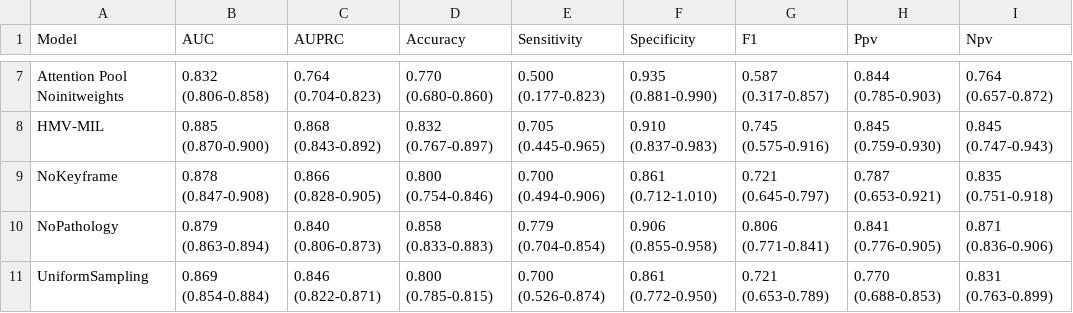
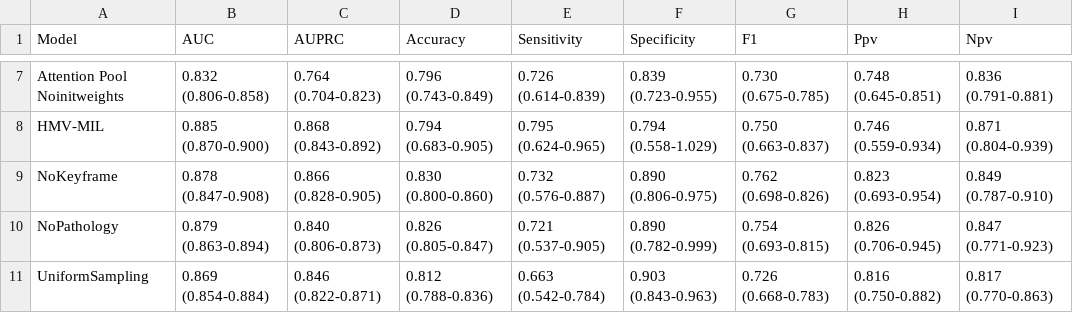
Before and after one commit to tbrokowski/ULTR-AI-Vid, a CSV file: visualization_outputs/metrics_comparison_test.csv, drawn as a sheet; only a part is shown, gaps mark what is left out; the diff covers the shown part only; the diff names each change by its address in the sheet, - before the commit and + after, or states it on an @@ line.

```diff
--- a/visualization_outputs/metrics_comparison_test.csv
+++ b/visualization_outputs/metrics_comparison_test.csv
-D7 (Accuracy): 0.770 (0.680-0.860)
+D7 (Accuracy): 0.796 (0.743-0.849)
-E7 (Sensitivity): 0.500 (0.177-0.823)
+E7 (Sensitivity): 0.726 (0.614-0.839)
-F7 (Specificity): 0.935 (0.881-0.990)
+F7 (Specificity): 0.839 (0.723-0.955)
-G7 (F1): 0.587 (0.317-0.857)
+G7 (F1): 0.730 (0.675-0.785)
-H7 (Ppv): 0.844 (0.785-0.903)
+H7 (Ppv): 0.748 (0.645-0.851)
-I7 (Npv): 0.764 (0.657-0.872)
+I7 (Npv): 0.836 (0.791-0.881)
-D8 (Accuracy): 0.832 (0.767-0.897)
+D8 (Accuracy): 0.794 (0.683-0.905)
-E8 (Sensitivity): 0.705 (0.445-0.965)
+E8 (Sensitivity): 0.795 (0.624-0.965)
-F8 (Specificity): 0.910 (0.837-0.983)
+F8 (Specificity): 0.794 (0.558-1.029)
-G8 (F1): 0.745 (0.575-0.916)
+G8 (F1): 0.750 (0.663-0.837)
-H8 (Ppv): 0.845 (0.759-0.930)
+H8 (Ppv): 0.746 (0.559-0.934)
-I8 (Npv): 0.845 (0.747-0.943)
+I8 (Npv): 0.871 (0.804-0.939)
-D9 (Accuracy): 0.800 (0.754-0.846)
+D9 (Accuracy): 0.830 (0.800-0.860)
-E9 (Sensitivity): 0.700 (0.494-0.906)
+E9 (Sensitivity): 0.732 (0.576-0.887)
-F9 (Specificity): 0.861 (0.712-1.010)
+F9 (Specificity): 0.890 (0.806-0.975)
-G9 (F1): 0.721 (0.645-0.797)
+G9 (F1): 0.762 (0.698-0.826)
-H9 (Ppv): 0.787 (0.653-0.921)
+H9 (Ppv): 0.823 (0.693-0.954)
-I9 (Npv): 0.835 (0.751-0.918)
+I9 (Npv): 0.849 (0.787-0.910)
-D10 (Accuracy): 0.858 (0.833-0.883)
+D10 (Accuracy): 0.826 (0.805-0.847)
-E10 (Sensitivity): 0.779 (0.704-0.854)
+E10 (Sensitivity): 0.721 (0.537-0.905)
-F10 (Specificity): 0.906 (0.855-0.958)
+F10 (Specificity): 0.890 (0.782-0.999)
-G10 (F1): 0.806 (0.771-0.841)
+G10 (F1): 0.754 (0.693-0.815)
-H10 (Ppv): 0.841 (0.776-0.905)
+H10 (Ppv): 0.826 (0.706-0.945)
-I10 (Npv): 0.871 (0.836-0.906)
+I10 (Npv): 0.847 (0.771-0.923)
-D11 (Accuracy): 0.800 (0.785-0.815)
+D11 (Accuracy): 0.812 (0.788-0.836)
-E11 (Sensitivity): 0.700 (0.526-0.874)
+E11 (Sensitivity): 0.663 (0.542-0.784)
-F11 (Specificity): 0.861 (0.772-0.950)
+F11 (Specificity): 0.903 (0.843-0.963)
-G11 (F1): 0.721 (0.653-0.789)
+G11 (F1): 0.726 (0.668-0.783)
-H11 (Ppv): 0.770 (0.688-0.853)
+H11 (Ppv): 0.816 (0.750-0.882)
-I11 (Npv): 0.831 (0.763-0.899)
+I11 (Npv): 0.817 (0.770-0.863)
```
Also changed, not shown: 1 added row, 2 removed rows and 57 edited cells elsewhere in this file, visualization_outputs/statistical_significance_tests.csv, 52 other files.
